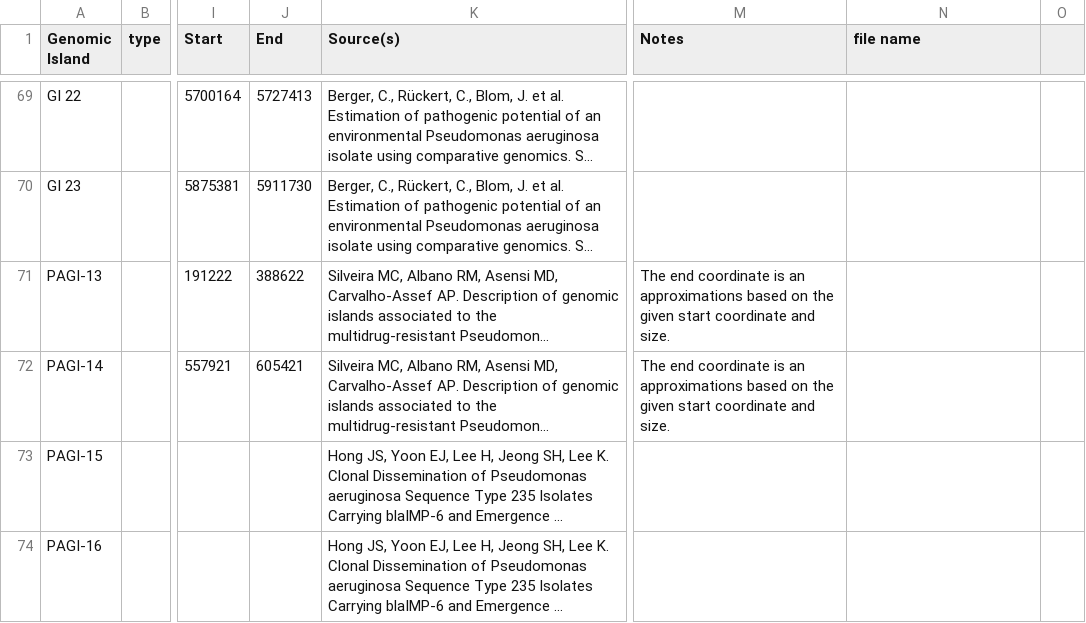
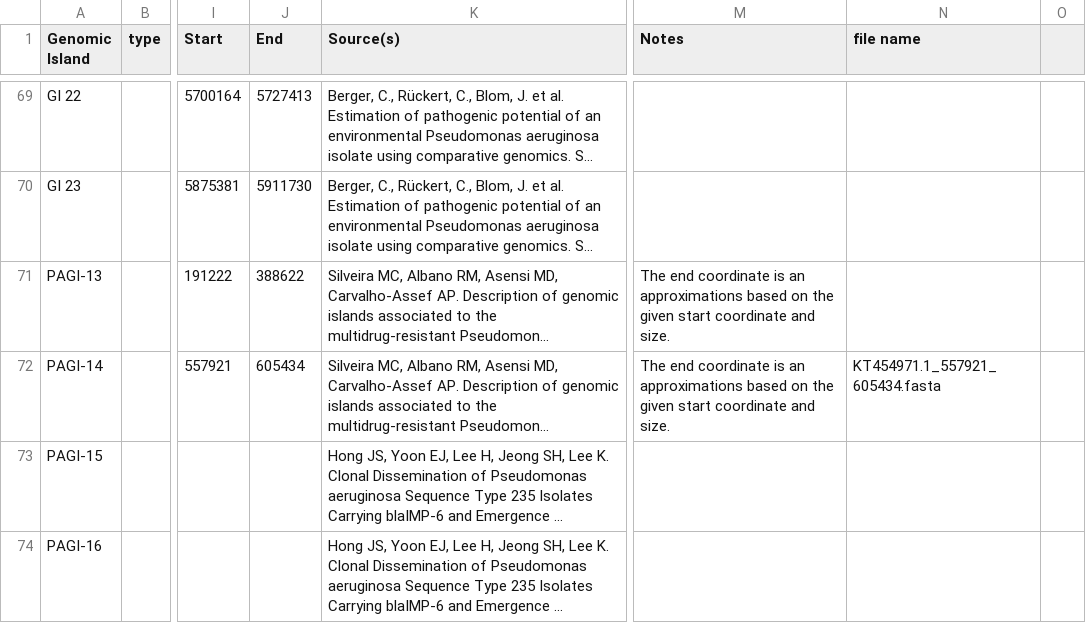
Before and after one commit to brinkmanlab/curated_GIs, a CSV file: GIs.csv, drawn as a sheet; only a part is shown, gaps mark what is left out; long unchanged cells end in …; the diff names each change by its address in the sheet, - before the commit and + after, or states it on an @@ line.

Commit message:
Update GIs.csv

```diff
--- a/GIs.csv
+++ b/GIs.csv
-J72 (End): 605421
+J72 (End): 605434
-N72 (file name): (empty)
+N72 (file name): KT454971.1_557921_605434.fasta
```
